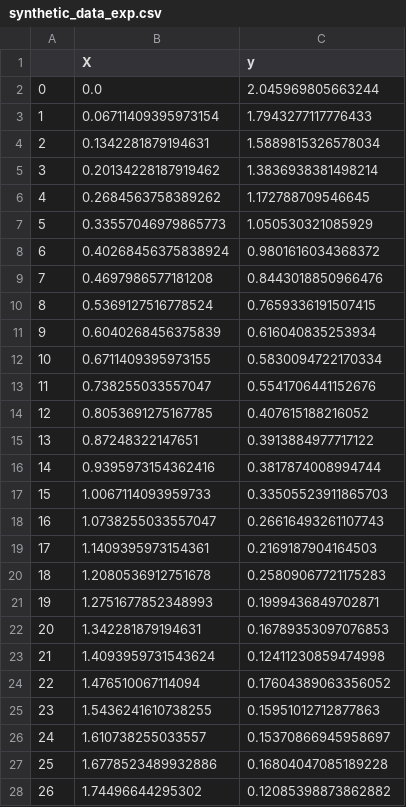
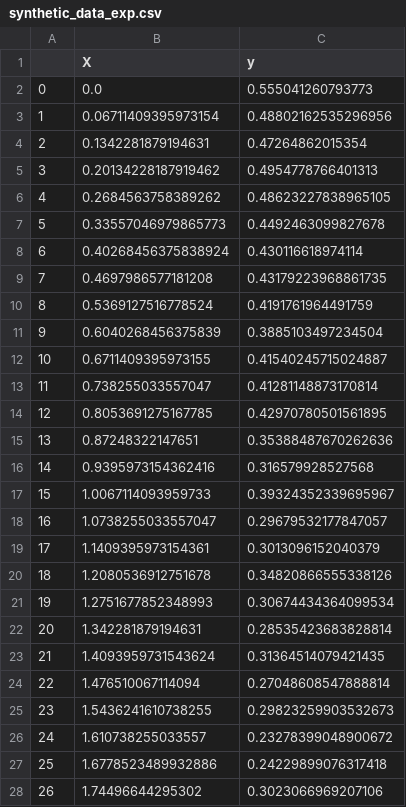
Before and after one commit to kyleosung/Stats_3AT3_Final_Project, a CSV file: synthetic_data_exp.csv, drawn as a sheet; only a part is shown; the diff covers the shown part only.

Commit message:
change exp data

```diff
--- a/synthetic_data_exp.csv
+++ b/synthetic_data_exp.csv
@@ -1,28 +1,28 @@
 ,X,y
-0,0.0,2.045969805663244
-1,0.06711409395973154,1.7943277117776433
-2,0.1342281879194631,1.5889815326578034
-3,0.20134228187919462,1.3836938381498214
-4,0.2684563758389262,1.172788709546645
-5,0.33557046979865773,1.050530321085929
-6,0.40268456375838924,0.9801616034368372
-7,0.4697986577181208,0.8443018850966476
-8,0.5369127516778524,0.7659336191507415
-9,0.6040268456375839,0.616040835253934
-10,0.6711409395973155,0.5830094722170334
-11,0.738255033557047,0.5541706441152676
-12,0.8053691275167785,0.407615188216052
-13,0.87248322147651,0.3913884977717122
-14,0.9395973154362416,0.3817874008994744
-15,1.0067114093959733,0.33505523911865703
-16,1.0738255033557047,0.26616493261107743
-17,1.1409395973154361,0.2169187904164503
-18,1.2080536912751678,0.25809067721175283
-19,1.2751677852348993,0.1999436849702871
-20,1.342281879194631,0.16789353097076853
-21,1.4093959731543624,0.12411230859474998
-22,1.476510067114094,0.17604389063356052
-23,1.5436241610738255,0.15951012712877863
-24,1.610738255033557,0.15370866945958697
-25,1.6778523489932886,0.16804047085189228
-26,1.74496644295302,0.12085398873862882
+0,0.0,0.555041260793773
+1,0.06711409395973154,0.48802162535296956
+2,0.1342281879194631,0.47264862015354
+3,0.20134228187919462,0.4954778766401313
+4,0.2684563758389262,0.48623227838965105
+5,0.33557046979865773,0.4492463099827678
+6,0.40268456375838924,0.430116618974114
+7,0.4697986577181208,0.43179223968861735
+8,0.5369127516778524,0.4191761964491759
+9,0.6040268456375839,0.3885103497234504
+10,0.6711409395973155,0.41540245715024887
+11,0.738255033557047,0.41281148873170814
+12,0.8053691275167785,0.42970780501561895
+13,0.87248322147651,0.35388487670262636
+14,0.9395973154362416,0.316579928527568
+15,1.0067114093959733,0.39324352339695967
+16,1.0738255033557047,0.29679532177847057
+17,1.1409395973154361,0.3013096152040379
+18,1.2080536912751678,0.34820866555338126
+19,1.2751677852348993,0.30674434364099534
+20,1.342281879194631,0.28535423683828814
+21,1.4093959731543624,0.31364514079421435
+22,1.476510067114094,0.27048608547888814
+23,1.5436241610738255,0.29823259903532673
+24,1.610738255033557,0.23278399048900672
+25,1.6778523489932886,0.24229899076317418
+26,1.74496644295302,0.3023066969207106
```
Also changed, not shown: 123 edited cells elsewhere in this file.
